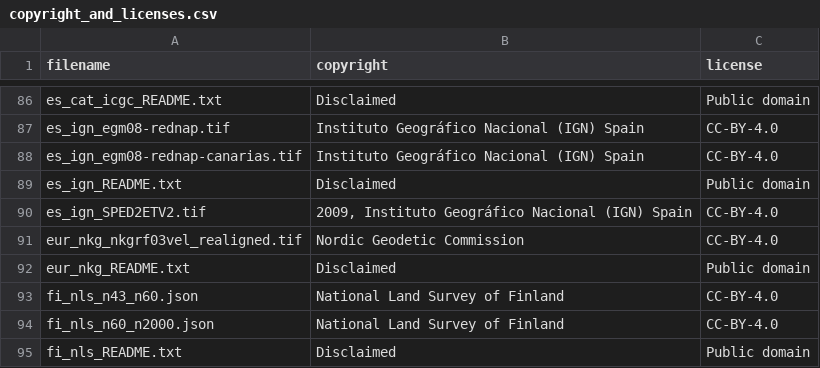
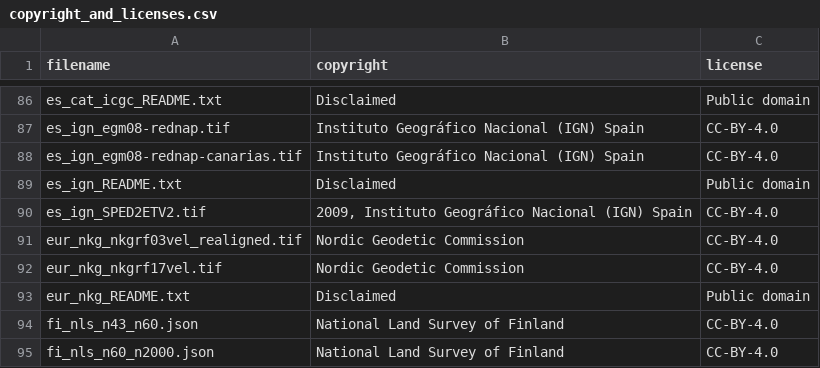
Before and after one commit to OSGeo/PROJ-data, a CSV file: copyright_and_licenses.csv, drawn as a sheet; only a part is shown, gaps mark what is left out; the shorter side is filled out with more unchanged rows.

Commit message:
Add nkgrf17vel deformation model (#54)

```diff
--- a/copyright_and_licenses.csv
+++ b/copyright_and_licenses.csv
@@ -91,2 +91,3 @@ es_ign_SPED2ETV2.tif,"2009, Instituto Geográfico Nacional (IGN) Spain",CC-BY-4.
 eur_nkg_nkgrf03vel_realigned.tif,Nordic Geodetic Commission,CC-BY-4.0
+eur_nkg_nkgrf17vel.tif,Nordic Geodetic Commission,CC-BY-4.0
 eur_nkg_README.txt,Disclaimed,Public domain
```
Also changed, not shown: 5 other files.
